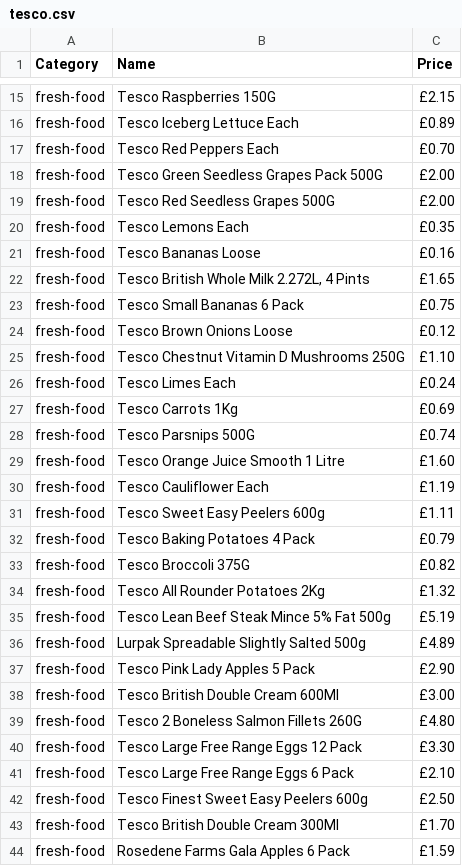
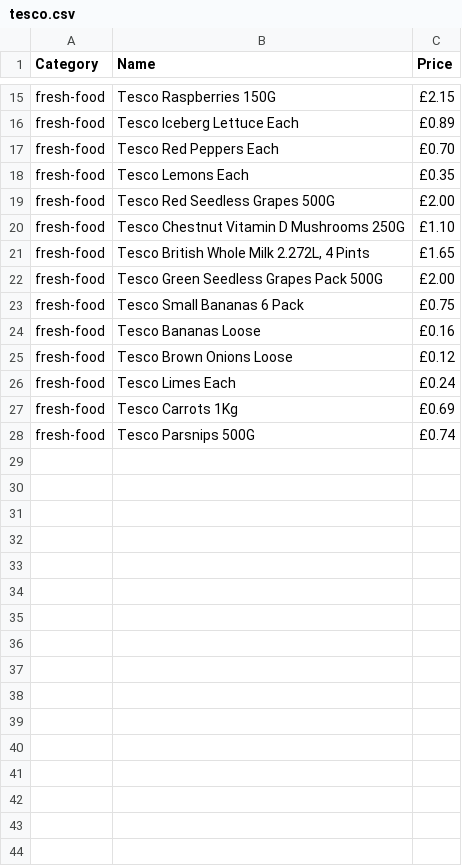
Before and after one commit to AHussain07/CompareGroceryPrices, a CSV file: app/public/tesco.csv, drawn as a sheet; only a part is shown, gaps mark what is left out; the diff covers the shown part only.

```diff
--- a/app/public/tesco.csv
+++ b/app/public/tesco.csv
@@ -17,10 +17,10 @@ fresh-food,Tesco Iceberg Lettuce Each,£0.89
 fresh-food,Tesco Red Peppers Each,£0.70
+fresh-food,Tesco Lemons Each,£0.35
+fresh-food,Tesco Red Seedless Grapes 500G,£2.00
+fresh-food,Tesco Chestnut Vitamin D Mushrooms 250G,£1.10
+fresh-food,"Tesco British Whole Milk 2.272L, 4 Pints",£1.65
 fresh-food,Tesco Green Seedless Grapes Pack 500G,£2.00
-fresh-food,Tesco Red Seedless Grapes 500G,£2.00
-fresh-food,Tesco Lemons Each,£0.35
+fresh-food,Tesco Small Bananas 6 Pack,£0.75
 fresh-food,Tesco Bananas Loose,£0.16
-fresh-food,"Tesco British Whole Milk 2.272L, 4 Pints",£1.65
-fresh-food,Tesco Small Bananas 6 Pack,£0.75
 fresh-food,Tesco Brown Onions Loose,£0.12
-fresh-food,Tesco Chestnut Vitamin D Mushrooms 250G,£1.10
 fresh-food,Tesco Limes Each,£0.24
@@ -28,17 +28 @@ fresh-food,Tesco Carrots 1Kg,£0.69
 fresh-food,Tesco Parsnips 500G,£0.74
-fresh-food,Tesco Orange Juice Smooth 1 Litre,£1.60
-fresh-food,Tesco Cauliflower Each,£1.19
-fresh-food,Tesco Sweet Easy Peelers 600g,£1.11
-fresh-food,Tesco Baking Potatoes 4 Pack,£0.79
-fresh-food,Tesco Broccoli 375G,£0.82
-fresh-food,Tesco All Rounder Potatoes 2Kg,£1.32
-fresh-food,Tesco Lean Beef Steak Mince 5% Fat 500g,£5.19
-fresh-food,Lurpak Spreadable Slightly Salted 500g,£4.89
-fresh-food,Tesco Pink Lady Apples 5 Pack,£2.90
-fresh-food,Tesco British Double Cream 600Ml,£3.00
-fresh-food,Tesco 2 Boneless Salmon Fillets 260G,£4.80
-fresh-food,Tesco Large Free Range Eggs 12 Pack,£3.30
-fresh-food,Tesco Large Free Range Eggs 6 Pack,£2.10
-fresh-food,Tesco Finest Sweet Easy Peelers 600g,£2.50
-fresh-food,Tesco British Double Cream 300Ml,£1.70
-fresh-food,Rosedene Farms Gala Apples 6 Pack,£1.59
```
Also changed, not shown: 3 added rows and 10 removed rows elsewhere in this file.
